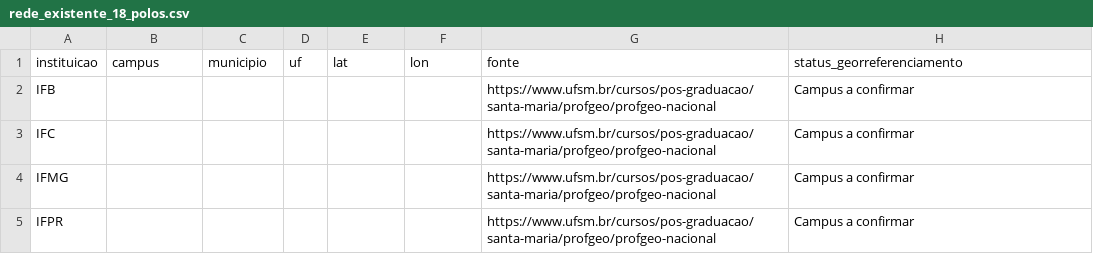
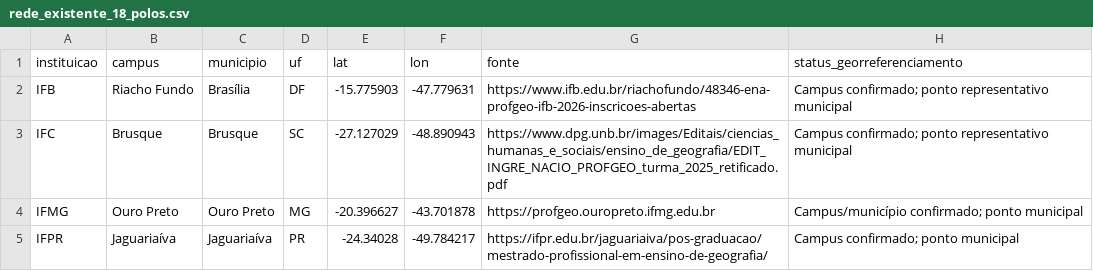
Before and after one commit to eduwerneck/profgeo-expansao, a CSV file: rede_existente_18_polos.csv, drawn as a sheet; only a part is shown; the diff covers the shown part only.

Commit message:
Completar 18 instituições com municípios e pontos municipais IBGE 2022, ressalvando campi pendentes

```diff
--- a/rede_existente_18_polos.csv
+++ b/rede_existente_18_polos.csv
@@ -1,5 +1,5 @@
 instituicao,campus,municipio,uf,lat,lon,fonte,status_georreferenciamento
-IFB,,,,,,https://www.ufsm.br/cursos/pos-graduacao/santa-maria/profgeo/profgeo-nacional,Campus a confirmar
-IFC,,,,,,https://www.ufsm.br/cursos/pos-graduacao/santa-maria/profgeo/profgeo-nacional,Campus a confirmar
-IFMG,,,,,,https://www.ufsm.br/cursos/pos-graduacao/santa-maria/profgeo/profgeo-nacional,Campus a confirmar
-IFPR,,,,,,https://www.ufsm.br/cursos/pos-graduacao/santa-maria/profgeo/profgeo-nacional,Campus a confirmar
+"IFB","Riacho Fundo","Brasília","DF","-15.775903","-47.779631","https://www.ifb.edu.br/riachofundo/48346-ena-profgeo-ifb-2026-inscricoes-abertas","Campus confirmado; ponto representativo municipal"
+"IFC","Brusque","Brusque","SC","-27.127029","-48.890943","https://www.dpg.unb.br/images/Editais/ciencias_humanas_e_sociais/ensino_de_geografia/EDIT_INGRE_NACIO_PROFGEO_turma_2025_retificado.pdf","Campus confirmado; ponto representativo municipal"
+"IFMG","Ouro Preto","Ouro Preto","MG","-20.396627","-43.701878","https://profgeo.ouropreto.ifmg.edu.br","Campus/município confirmado; ponto municipal"
+"IFPR","Jaguariaíva","Jaguariaíva","PR","-24.34028","-49.784217","https://ifpr.edu.br/jaguariaiva/pos-graduacao/mestrado-profissional-em-ensino-de-geografia/","Campus confirmado; ponto municipal"
```
Also changed, not shown: 96 edited cells elsewhere in this file.
